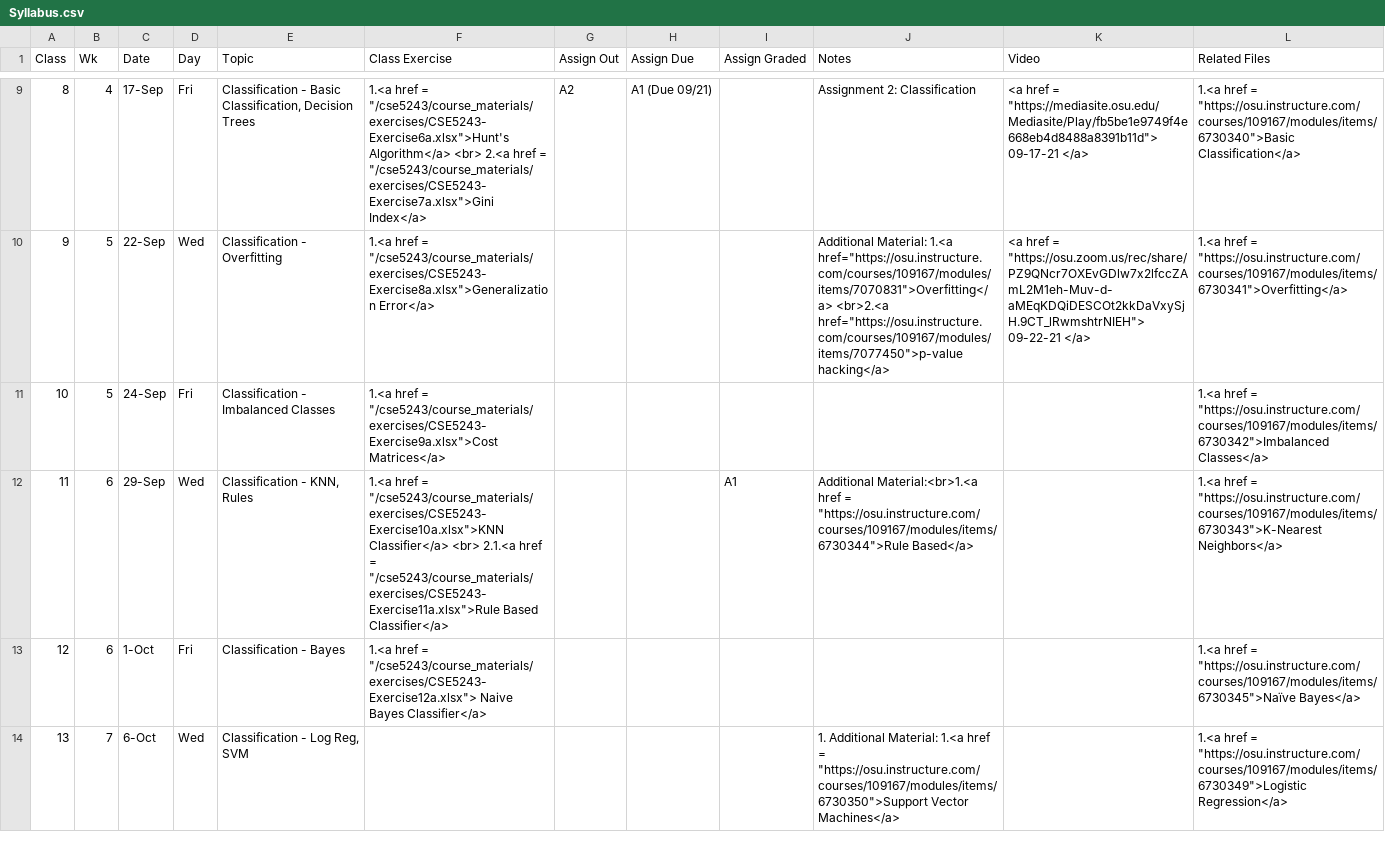
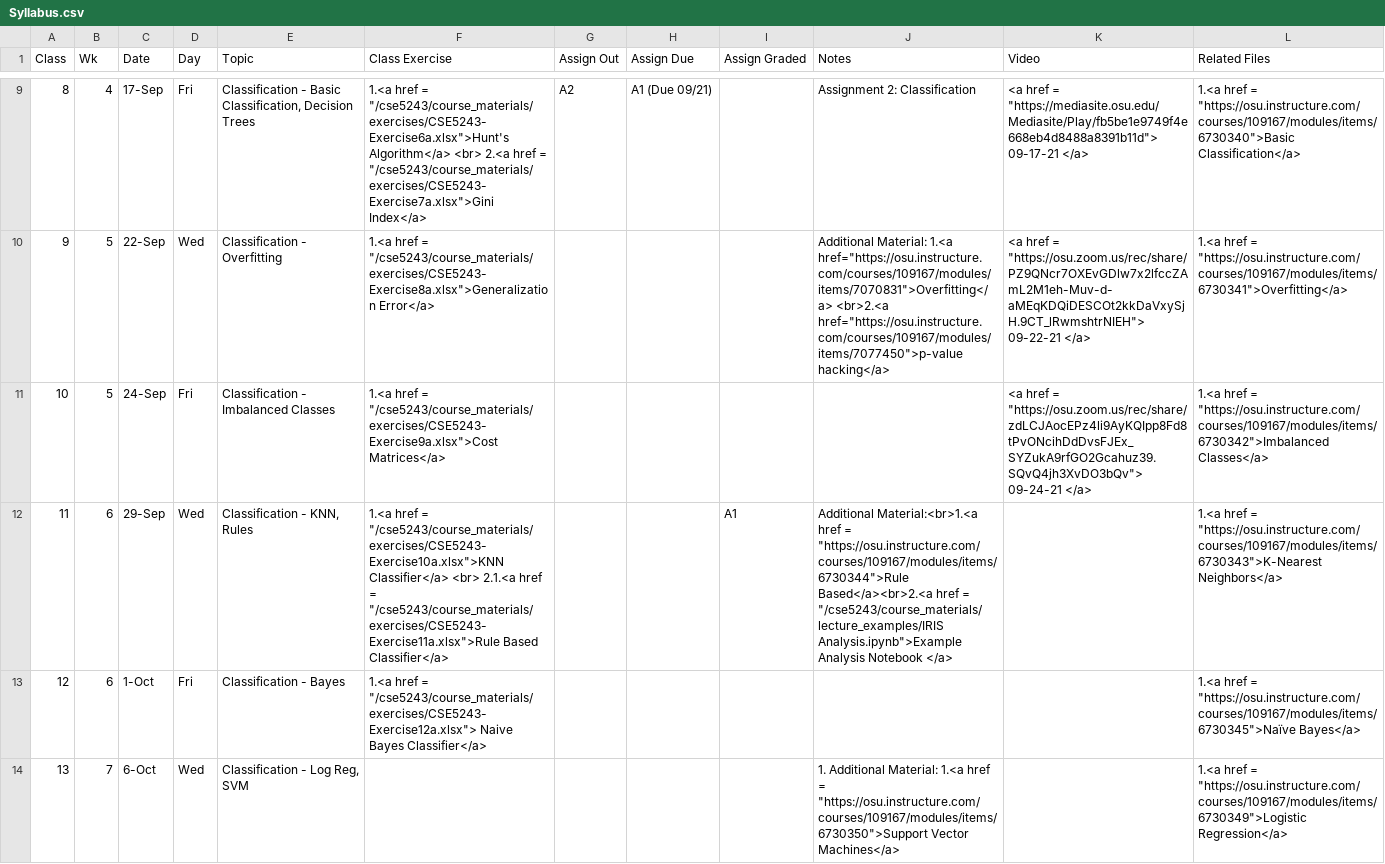
Before and after one commit to gryslik/cse5243, a CSV file: _data/Syllabus.csv, drawn as a sheet; only a part is shown, gaps mark what is left out; the diff covers the shown part only; the diff names each change by its address in the sheet, - before the commit and + after, or states it on an @@ line.

Commit message:
Last lecture and Ipython Notebook

```diff
--- a/_data/Syllabus.csv
+++ b/_data/Syllabus.csv
-K11 (Video): (empty)
+K11 (Video): <a href = "https://osu.zoom.us/rec/share/zdLCJAocEPz4li9AyKQIpp8Fd8tPvONcihDdDvsFJEx_SYZukA9rfGO2Gcahuz39.SQvQ4jh3XvDO3bQv"> 09-24-21 </a>
-J12 (Notes): …= "https://osu.instructure.com/courses/109167/modules/items/6730344">Rule Based</a>
+J12 (Notes): …= "https://osu.instructure.com/courses/109167/modules/items/6730344">Rule Based</a><br>2.<a href = "/cse5243/course_materials/lecture_examples/IRIS Analysis.ipynb">Example Analysis Notebook </a>
```
Also changed, not shown: 1 edited cell elsewhere in this file, 1 other file.
